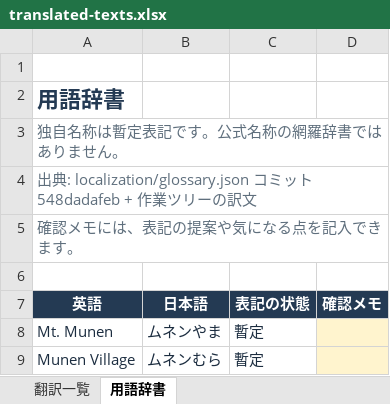
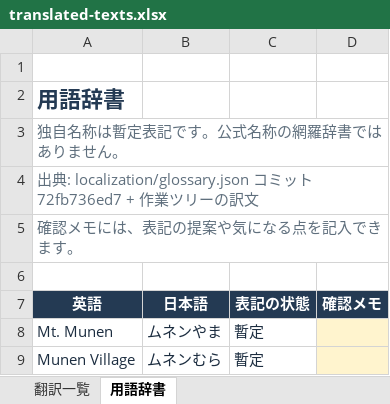
Before and after one commit to Etoile-T/Wishes-of-Tomorrow-JP, an Excel workbook: localization/exports/translated-texts.xlsx, sheet 用語辞書, drawn as a sheet; only a part is shown; values as stored, in another font and other column widths than the file's, no borders; table styles not drawn; the diff names each change by its address in the sheet, - before the commit and + after, or states it on an @@ line.

```diff
--- a/localization/exports/translated-texts.xlsx (sheet 用語辞書)
+++ b/localization/exports/translated-texts.xlsx (sheet 用語辞書)
-A4 (英語): …ト 548dadafeb + 作…
+A4 (英語): …ト 72fb736ed7 + 作…
```
Also changed, not shown: sheet 翻訳一覧, 7 other files.
